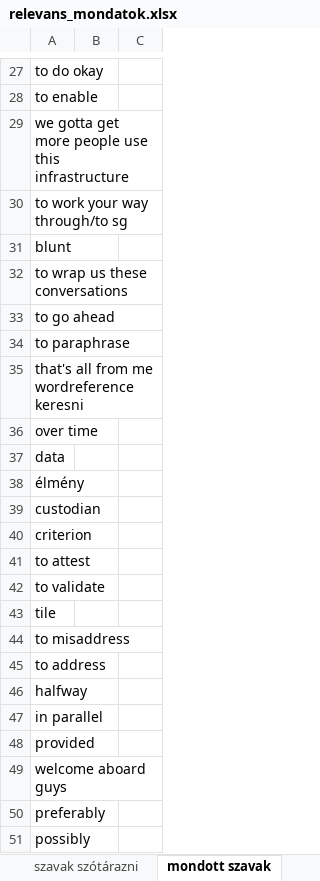
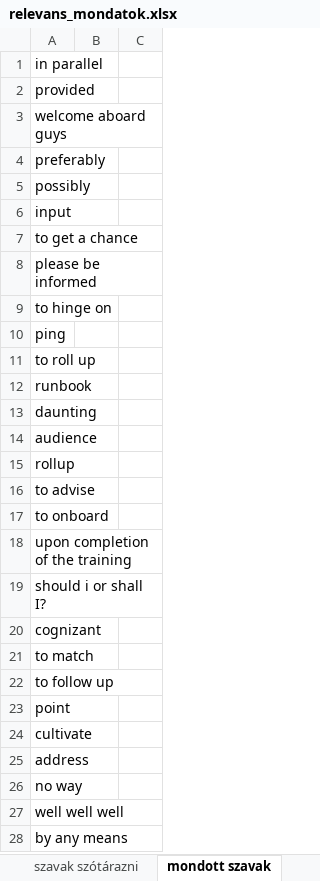
Before and after one commit to gaborv9/szavak, an Excel workbook: relevans_mondatok.xlsx, sheet mondott szavak, drawn as a sheet; only a part is shown, gaps mark what is left out; the shorter side is filled out with more unchanged rows; values as stored, in another font and other column widths than the file's, no borders; the diff covers the shown part only; the diff names each change by its address in the sheet, - before the commit and + after, or states it on an @@ line.

```diff
--- a/relevans_mondatok.xlsx (sheet mondott szavak)
+++ b/relevans_mondatok.xlsx (sheet mondott szavak)
-row 27: to do okay
-row 28: to enable
-row 29: we gotta get more people use this infrastructure
-row 30: to work your way through/to sg
-row 31: blunt
-row 32: to wrap us these conversations
-row 33: to go ahead
-row 34: to paraphrase
-row 35: that's all from me wordreference keresni
-row 36: over time
-row 37: data
-row 38: élmény
-row 39: custodian
-row 40: criterion
-row 41: to attest
-row 42: to validate
-row 43: tile
-row 44: to misaddress
-row 45: to address
-row 46: halfway
```
Also changed, not shown: 26 removed rows elsewhere in this sheet, sheet szavak szótárazni, sheet ido.
